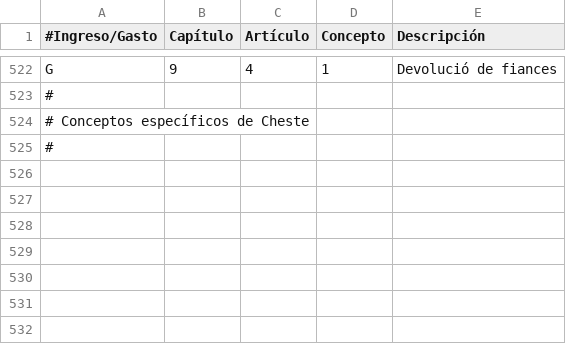
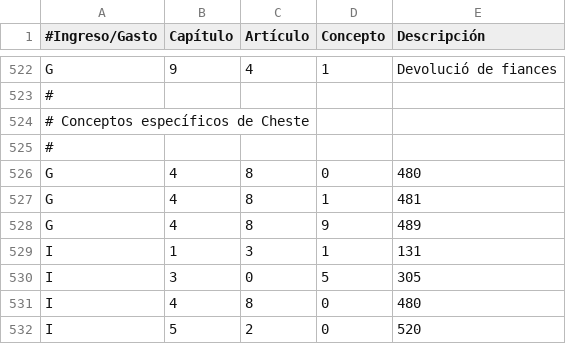
Before and after one commit to civio/presupuesto-cheste, a CSV file: data/ca/clasificacion_economica.csv, drawn as a sheet; only a part is shown, gaps mark what is left out.

```diff
--- a/data/ca/clasificacion_economica.csv
+++ b/data/ca/clasificacion_economica.csv
@@ -525 +525,8 @@ G,9,4,1,Devolució de fiances
 #
+G,4,8,0,480
+G,4,8,1,481
+G,4,8,9,489
+I,1,3,1,131
+I,3,0,5,305
+I,4,8,0,480
+I,5,2,0,520
```
Also changed, not shown: data/ca/areas_funcionales.csv, data/es/areas_funcionales.csv, 5 other files.
